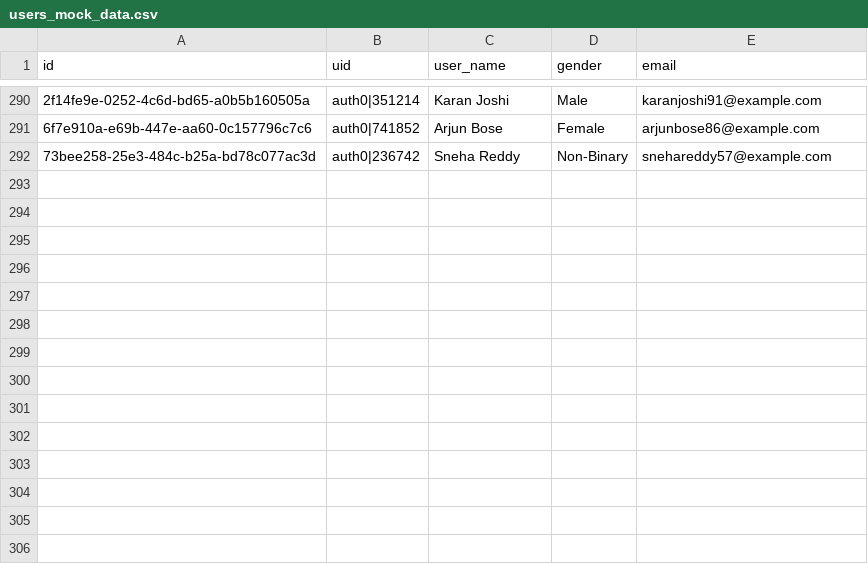
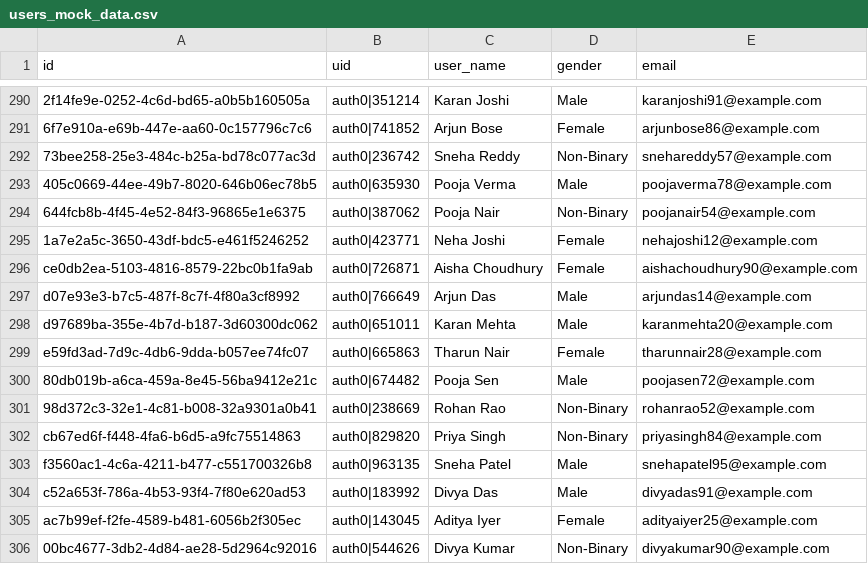
Before and after one commit to srichandana2006/live_mock_data_MM, a CSV file: users_mock_data.csv, drawn as a sheet; only a part is shown, gaps mark what is left out; the diff names each change by its address in the sheet, - before the commit and + after, or states it on an @@ line.

Commit message:
feat: eliminate NULL values across simulator schemas and add dynamic periodic group rooms spawner

```diff
--- a/users_mock_data.csv
+++ b/users_mock_data.csv
+row 293: 405c0669-44ee-49b7-8020-646b06ec78b5 | auth0|635930 | Pooja Verma | Male | poojaverma78@example.com
+row 294: 644fcb8b-4f45-4e52-84f3-96865e1e6375 | auth0|387062 | Pooja Nair | Non-Binary | poojanair54@example.com
+row 295: 1a7e2a5c-3650-43df-bdc5-e461f5246252 | auth0|423771 | Neha Joshi | Female | nehajoshi12@example.com
+row 296: ce0db2ea-5103-4816-8579-22bc0b1fa9ab | auth0|726871 | Aisha Choudhury | Female | aishachoudhury90@example.com
+row 297: d07e93e3-b7c5-487f-8c7f-4f80a3cf8992 | auth0|766649 | Arjun Das | Male | arjundas14@example.com
+row 298: d97689ba-355e-4b7d-b187-3d60300dc062 | auth0|651011 | Karan Mehta | Male | karanmehta20@example.com
+row 299: e59fd3ad-7d9c-4db6-9dda-b057ee74fc07 | auth0|665863 | Tharun Nair | Female | tharunnair28@example.com
+row 300: 80db019b-a6ca-459a-8e45-56ba9412e21c | auth0|674482 | Pooja Sen | Male | poojasen72@example.com
+row 301: 98d372c3-32e1-4c81-b008-32a9301a0b41 | auth0|238669 | Rohan Rao | Non-Binary | rohanrao52@example.com
+row 302: cb67ed6f-f448-4fa6-b6d5-a9fc75514863 | auth0|829820 | Priya Singh | Non-Binary | priyasingh84@example.com
+row 303: f3560ac1-4c6a-4211-b477-c551700326b8 | auth0|963135 | Sneha Patel | Male | snehapatel95@example.com
+row 304: c52a653f-786a-4b53-93f4-7f80e620ad53 | auth0|183992 | Divya Das | Male | divyadas91@example.com
+row 305: ac7b99ef-f2fe-4589-b481-6056b2f305ec | auth0|143045 | Aditya Iyer | Female | adityaiyer25@example.com
+row 306: 00bc4677-3db2-4d84-ae28-5d2964c92016 | auth0|544626 | Divya Kumar | Non-Binary | divyakumar90@example.com
```
Also changed, not shown: 6 other files.
